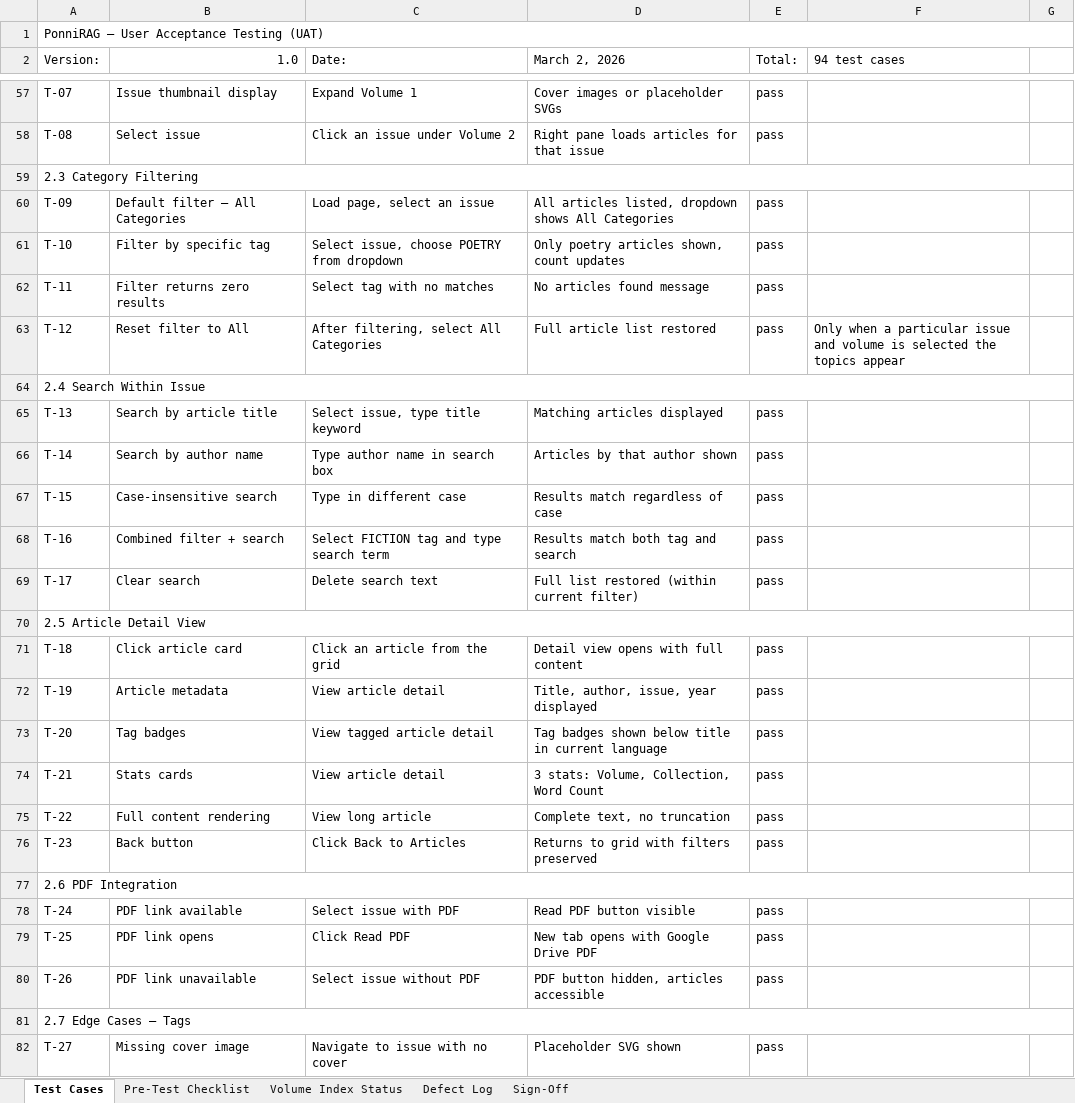
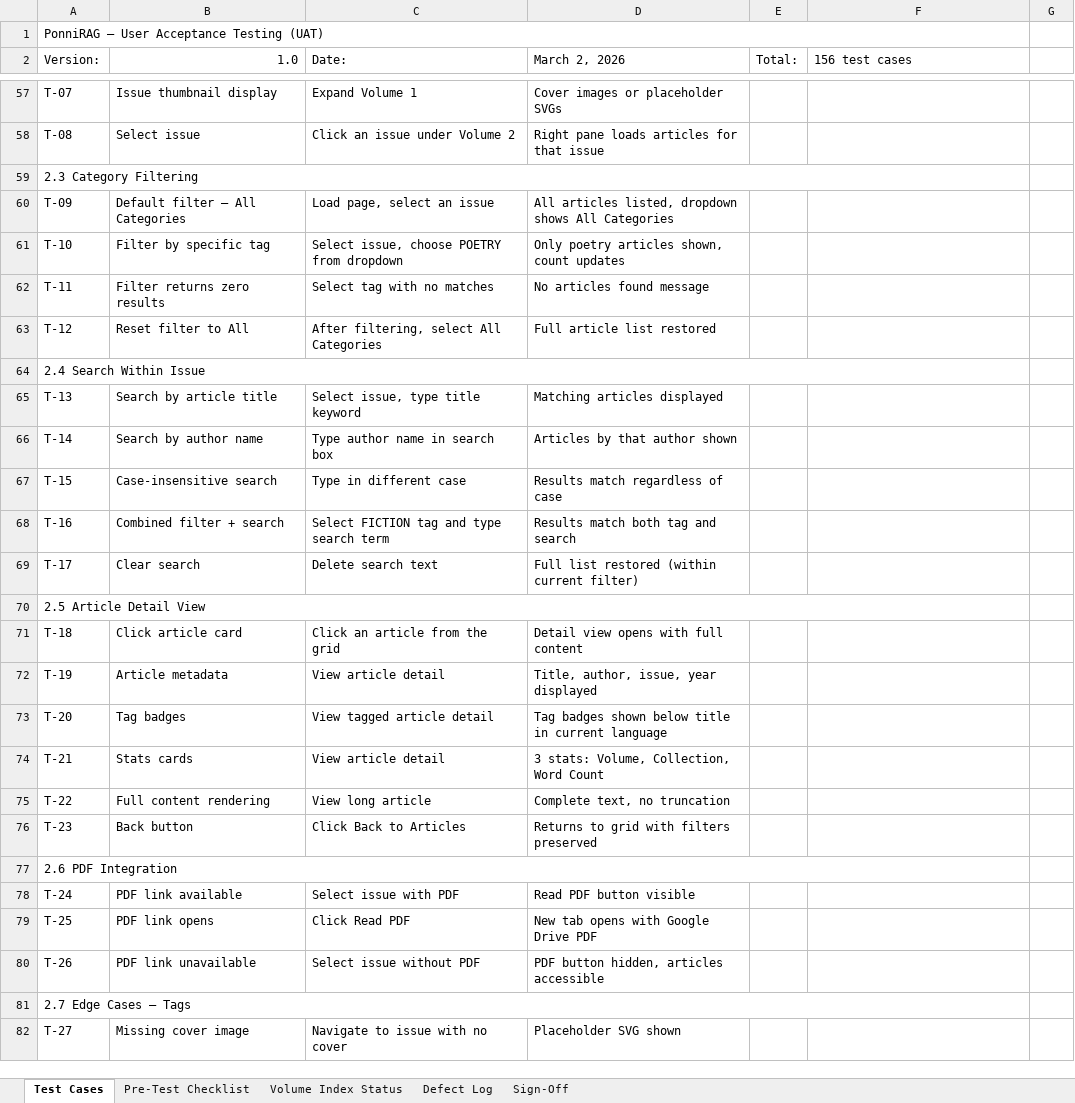
Before and after one commit to dckapponni/PonniRAG, an Excel workbook: docs/PonniRAG — UAT Testing.xlsx, sheet Test Cases, drawn as a sheet; only a part is shown, gaps mark what is left out; values as stored, in another font and other column widths than the file's, no cell formats; charts and pictures not drawn; removed rows and columns are numbered as before the commit, all else as after; the diff covers the shown part only; the diff names each change by its address in the sheet, - before the commit and + after, or states it on an @@ line.

```diff
--- a/docs/PonniRAG — UAT Testing.xlsx (sheet Test Cases)
+++ b/docs/PonniRAG — UAT Testing.xlsx (sheet Test Cases)
-A1:G1 merged
+A1:F1 merged
-F2: 94 test cases
+F2: 156 test cases
-E57:E58 (Total:): pass
+E57:E58 (Total:): (empty)
-A59:G59 merged
+A59:F59 merged
-E60:E63 (Total:): pass
+E60:E63 (Total:): (empty)
-F63 (156 test cases): Only when a particular issue and volume is selected the topics appear
+F63 (156 test cases): (empty)
-A64:G64 merged
+A64:F64 merged
-E65:E69 (Total:): pass
+E65:E69 (Total:): (empty)
-A70:G70 merged
+A70:F70 merged
-E71:E76 (Total:): pass
+E71:E76 (Total:): (empty)
-A77:G77 merged
+A77:F77 merged
-E78:E80 (Total:): pass
+E78:E80 (Total:): (empty)
-A81:G81 merged
+A81:F81 merged
-E82 (Total:): pass
+E82 (Total:): (empty)
```
Also changed, not shown: 81 added rows, 81 edited cells and merged cells elsewhere in this sheet, sheet Sign-Off, sheet Pre-Test Checklist, sheet Volume Index Status, cell formats, charts or pictures, 1 other file.
